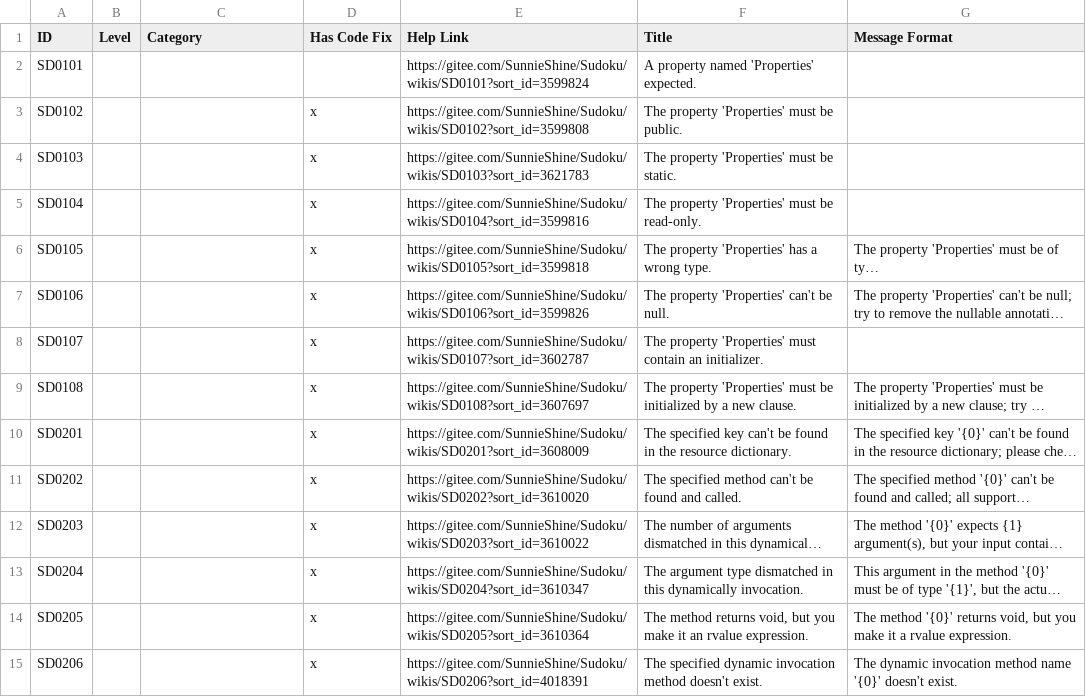
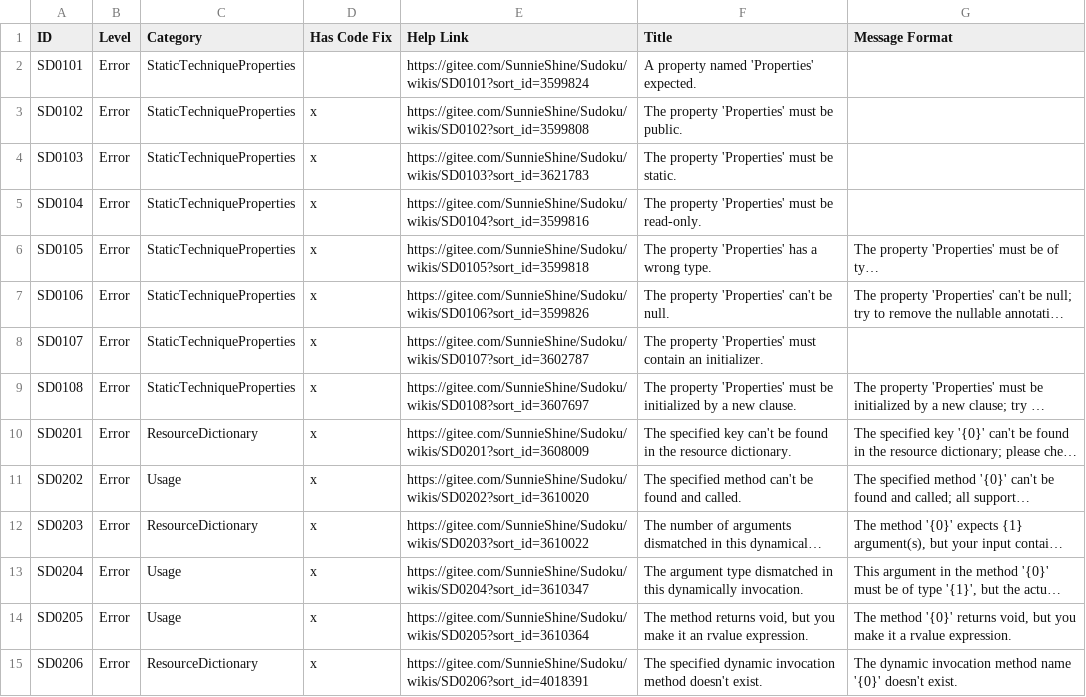
Before and after one commit to KyouyamaKazusa0805/Sudoku, a CSV file: src/Sudoku.Diagnostics.CodeAnalysis/Sudoku.Diagnostics.CodeAnalysis/DiagnosticResults.csv, drawn as a sheet; only a part is shown; long unchanged cells end in …; the diff covers the shown part only; the diff names each change by its address in the sheet, - before the commit and + after, or states it on an @@ line.

Commit message:
Update "Level" and "Category" two columns.

```diff
--- a/src/Sudoku.Diagnostics.CodeAnalysis/Sudoku.Diagnostics.CodeAnalysis/DiagnosticResults.csv
+++ b/src/Sudoku.Diagnostics.CodeAnalysis/Sudoku.Diagnostics.CodeAnalysis/DiagnosticResults.csv
-B2:B15 (Level): (empty)
+B2:B15 (Level): Error
-C2:C9 (Category): (empty)
+C2:C9 (Category): StaticTechniqueProperties
-C10 (Category): (empty)
+C10 (Category): ResourceDictionary
-C11 (Category): (empty)
+C11 (Category): Usage
-C12 (Category): (empty)
+C12 (Category): ResourceDictionary
-C13:C14 (Category): (empty)
+C13:C14 (Category): Usage
-C15 (Category): (empty)
+C15 (Category): ResourceDictionary
```
Also changed, not shown: 126 edited cells elsewhere in this file, 1 other file.
